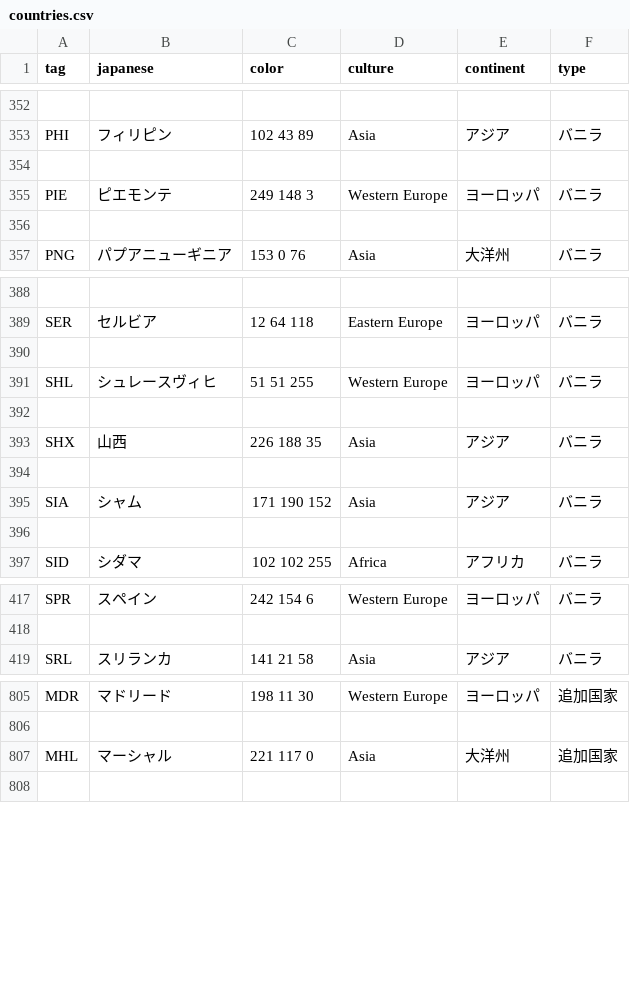
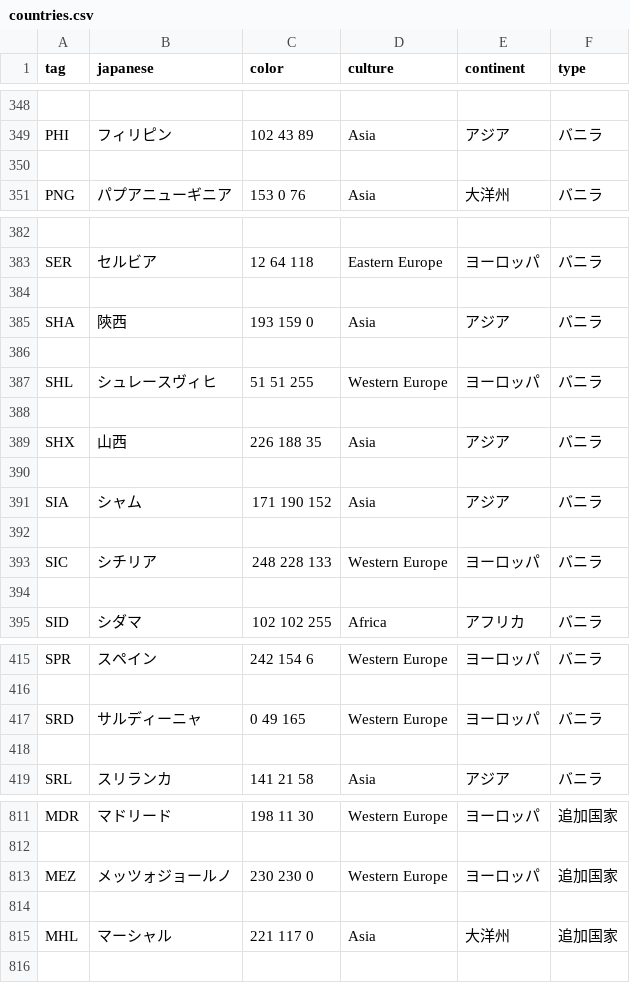
Before and after one commit to GEACPS-development-team/GEACPS_add_country_tags, a CSV file: geacps/countries.csv, drawn as a sheet; only a part is shown, gaps mark what is left out; removed rows and columns are numbered as before the commit, all else as after; the diff covers the shown part only; the diff names each change by its address in the sheet, - before the commit and + after, or states it on an @@ line.

```diff
--- a/geacps/countries.csv
+++ b/geacps/countries.csv
-row 355: PIE | ピエモンテ | 249 148 3 | Western Europe | ヨーロッパ | バニラ
-row 356: (empty)
+row 385: SHA | 陝西 | 193 159 0 | Asia | アジア | バニラ
+row 386: (empty)
+row 393: SIC | シチリア | 248 228 133 | Western Europe | ヨーロッパ | バニラ
+row 394: (empty)
+row 417: SRD | サルディーニャ | 0 49 165 | Western Europe | ヨーロッパ | バニラ
+row 418: (empty)
+row 813: MEZ | メッツォジョールノ | 230 230 0 | Western Europe | ヨーロッパ | 追加国家
+row 814: (empty)
```
Also changed, not shown: 10 added rows, 14 removed rows and 1 edited cell elsewhere in this file, 5 other files.
